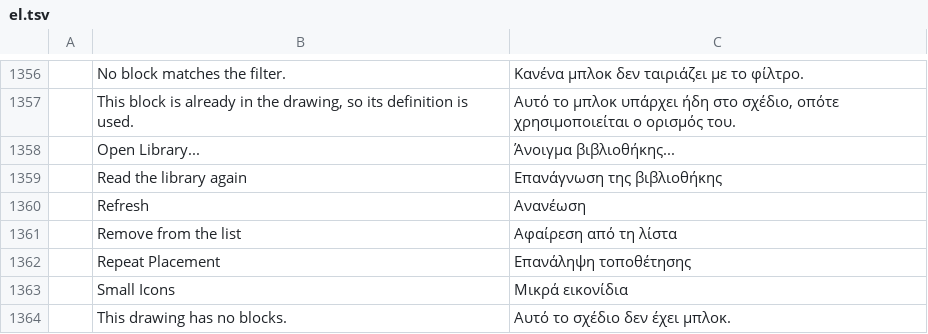
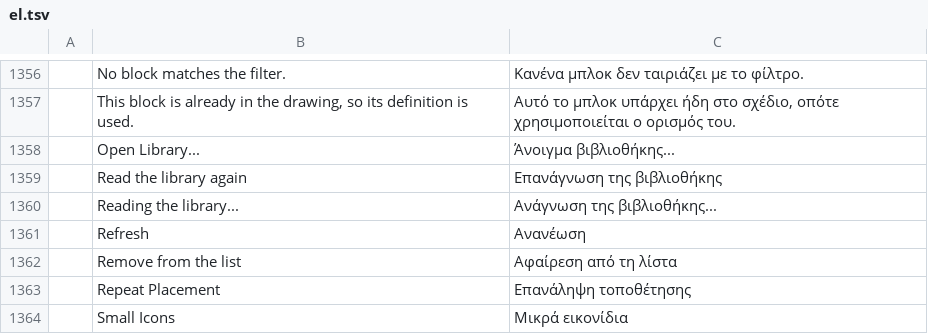
Before and after one commit to storytold/cadcraft, a TSV file: crates/ui-egui/src/i18n/el.tsv, drawn as a sheet; only a part is shown, gaps mark what is left out; the shorter side is filled out with more unchanged rows; the diff names each change by its address in the sheet, - before the commit and + after, or states it on an @@ line.

```diff
--- a/crates/ui-egui/src/i18n/el.tsv
+++ b/crates/ui-egui/src/i18n/el.tsv
+row 1360:  | Reading the library... | Ανάγνωση της βιβλιοθήκης...
```
Also changed, not shown: crates/ui-egui/src/i18n/ar.tsv, crates/ui-egui/src/i18n/fr.tsv, 22 other files.
